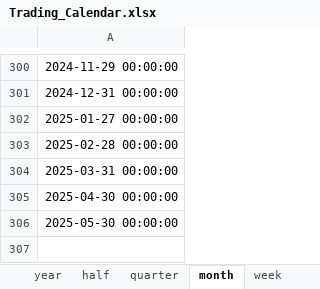
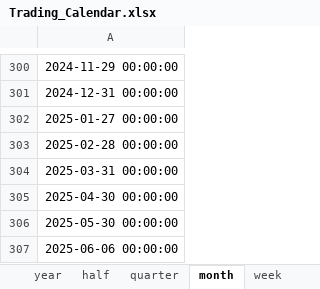
Before and after one commit to freshairWTF/enlightenment3.0, an Excel workbook: utils/Trading_Calendar.xlsx, sheet month, drawn as a sheet; only a part is shown, gaps mark what is left out; values as stored, in another font and other column widths than the file's, no borders; the diff names each change by its address in the sheet, - before the commit and + after, or states it on an @@ line.

```diff
--- a/utils/Trading_Calendar.xlsx (sheet month)
+++ b/utils/Trading_Calendar.xlsx (sheet month)
+row 307: 2025-06-06 00:00:00
```
Also changed, not shown: sheet day, sheet year, sheet half, sheet quarter, sheet week, 5 other files.
